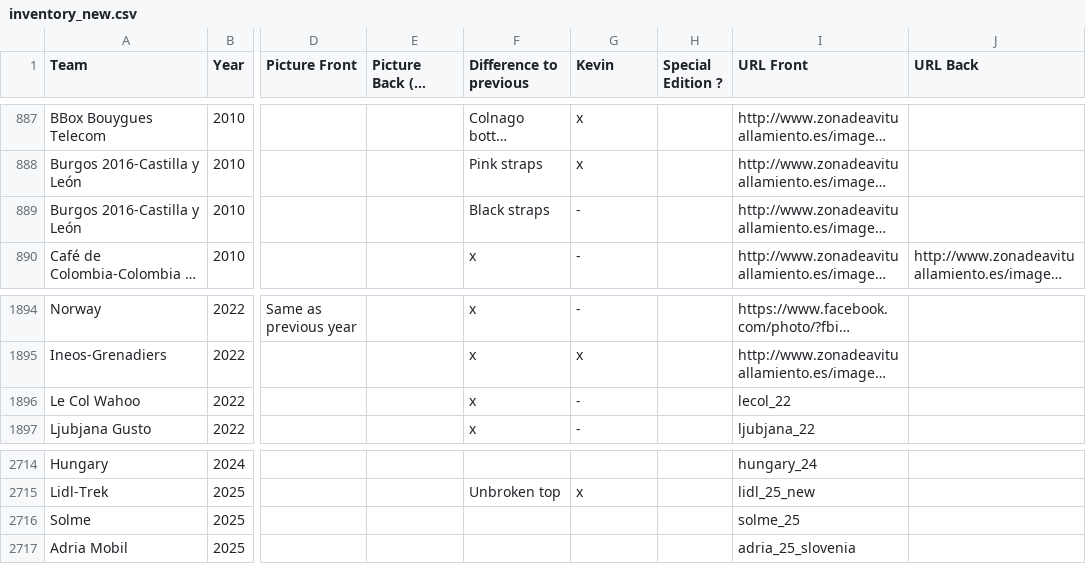
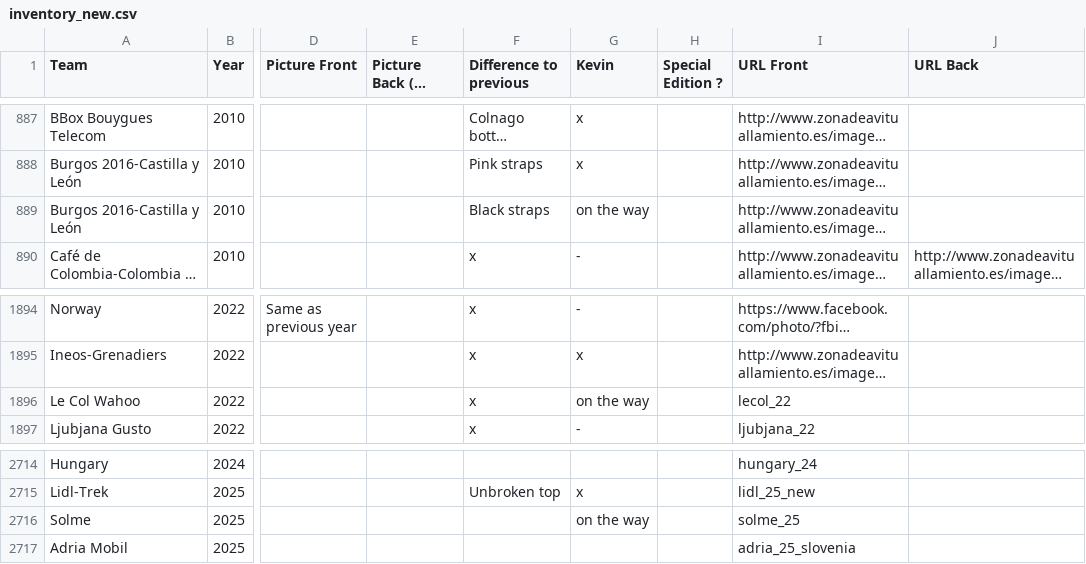
Before and after one commit to HKev68/musettes_inventory, a CSV file: inventory_new.csv, drawn as a sheet; only a part is shown, gaps mark what is left out; long unchanged cells end in …; the diff names each change by its address in the sheet, - before the commit and + after, or states it on an @@ line.

```diff
--- a/inventory_new.csv
+++ b/inventory_new.csv
-G889 (Kevin): -
+G889 (Kevin): on the way
-G1896 (Kevin): -
+G1896 (Kevin): on the way
-G2716 (Kevin): (empty)
+G2716 (Kevin): on the way
```
Also changed, not shown: 1 other file.
